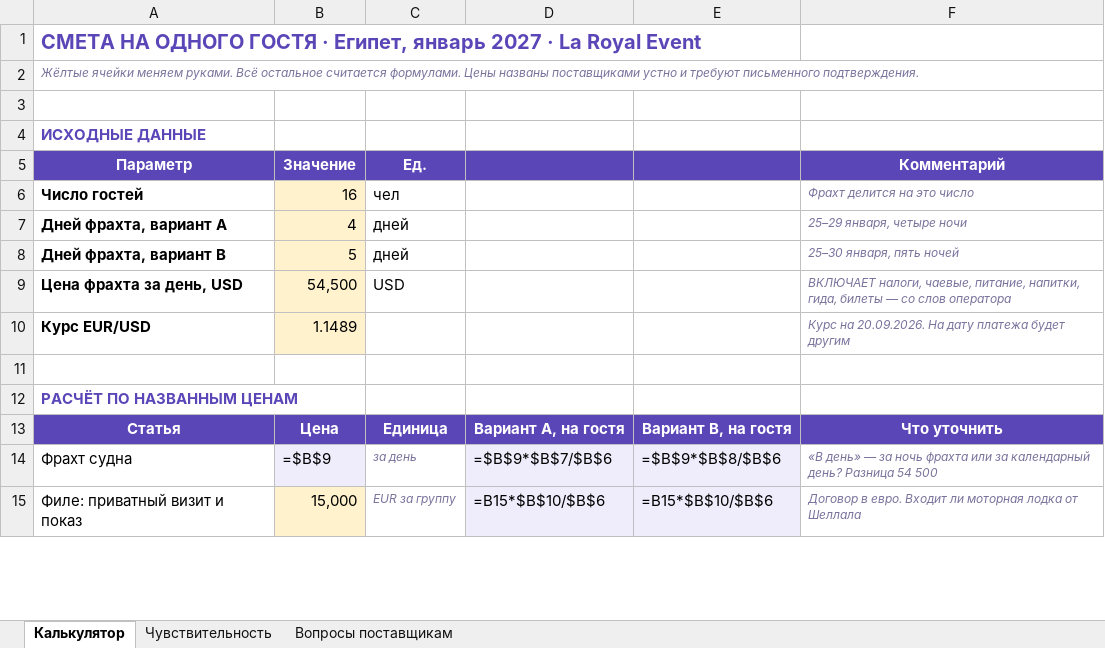
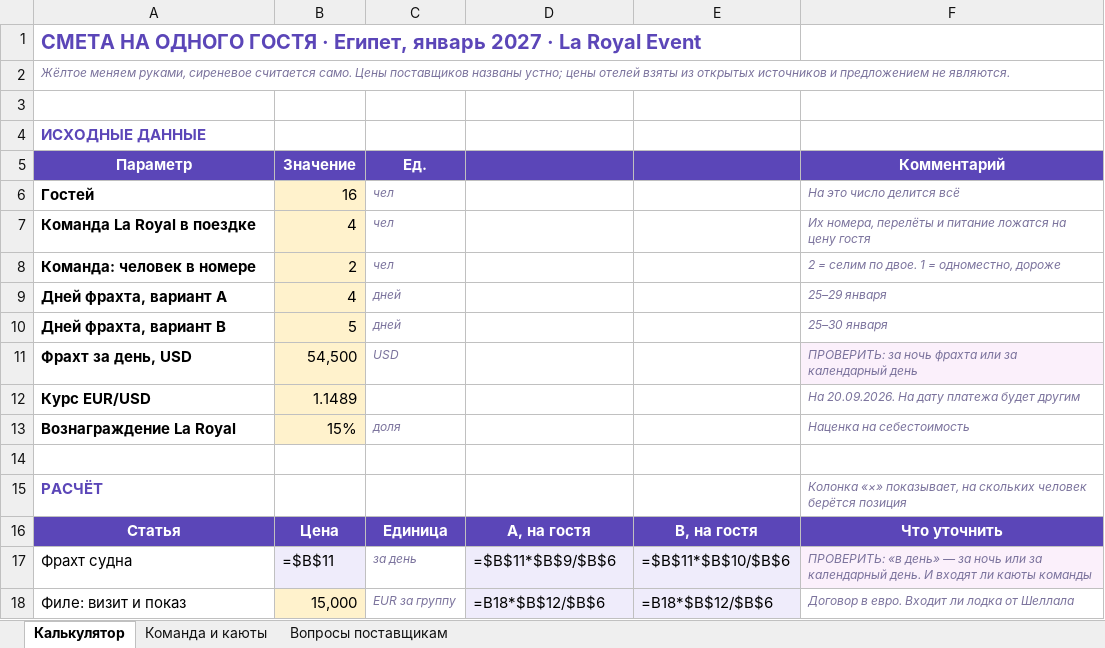
Before and after one commit to kseniausacheva/inna, an Excel workbook: egypt-jan-2027/Смета_Египет_2027.xlsx, sheet Калькулятор, drawn as a sheet; only a part is shown; values as stored, in another font and other column widths than the file's, no borders; formulas without a stored value are shown as written; removed rows and columns are numbered as before the commit, all else as after; the diff covers the shown part only; the diff names each change by its address in the sheet, - before the commit and + after, or states it on an @@ line.

```diff
--- a/egypt-jan-2027/Смета_Египет_2027.xlsx (sheet Калькулятор)
+++ b/egypt-jan-2027/Смета_Египет_2027.xlsx (sheet Калькулятор)
-sheet tab: Чувствительность
+sheet tab: Команда и каюты
-A2 (Параметр): Жёлтые ячейки меняем руками. Всё остальное считается формулами. Цены названы поставщиками устно и требуют письменного подтверждения.
+A2 (Параметр): Жёлтое меняем руками, сиреневое считается само. Цены поставщиков названы устно; цены отелей взяты из открытых источников и предложением не являются.
-A6 (Параметр): Число гостей
+A6 (Параметр): Гостей
@@ C6 italic: off → on, text colour: black → #7A729C, text size: smaller @@
-F6 (Комментарий): Фрахт делится на это число
+F6 (Комментарий): На это число делится всё
+row 7: Команда La Royal в поездке | 4 | чел |  |  | Их номера, перелёты и питание ложатся на цену гостя
+row 8: Команда: человек в номере | 2 | чел |  |  | 2 = селим по двое. 1 = одноместно, дороже
@@ C9:C11 italic: off → on, text colour: black → #7A729C, text size: smaller @@
-F9 (Комментарий): 25–29 января, четыре ночи
+F9 (Комментарий): 25–29 января
-F10 (Комментарий): 25–30 января, пять ночей
+F10 (Комментарий): 25–30 января
-A11 (Параметр): Цена фрахта за день, USD
+A11 (Параметр): Фрахт за день, USD
-F11 (Комментарий): ВКЛЮЧАЕТ налоги, чаевые, питание, напитки, гида, билеты — со слов оператора
+F11 (Комментарий): ПРОВЕРИТЬ: за ночь фрахта или за календарный день
-F11 fill: none
+F11 fill: #FBF0FB
-F12 (Комментарий): Курс на 20.09.2026. На…
+F12 (Комментарий): На 20.09.2026. На…
+row 13: Вознаграждение La Royal | 15% | доля |  |  | Наценка на себестоимость
-row 12: РАСЧЁТ ПО НАЗВАННЫМ ЦЕНАМ
+row 15: РАСЧЁТ |  |  |  |  | Колонка «×» показывает, на скольких человек берётся позиция
-D16: Вариант A, на гостя
+D16: A, на гостя
-E16: Вариант B, на гостя
+E16: B, на гостя
-B17 (Значение): =$B$9
+B17 (Значение): =$B$11
-D17: =$B$9*$B$7/$B$6
+D17: =$B$11*$B$9/$B$6
-E17: =$B$9*$B$8/$B$6
+E17: =$B$11*$B$10/$B$6
-F17 (Комментарий): «В день» — за ночь фрахта или за календарный день? Разница 54 500
+F17 (Комментарий): ПРОВЕРИТЬ: «в день» — за ночь или за календарный день. И входят ли каюты команды
-F17 fill: none
+F17 fill: #FBF0FB
-A18 (Параметр): Филе: приватный визит и показ
+A18 (Параметр): Филе: визит и показ
-D18: =B15*$B$10/$B$6
+D18: =B18*$B$12/$B$6
-E18: =B15*$B$10/$B$6
+E18: =B18*$B$12/$B$6
-F18 (Комментарий): …Входит ли моторная лодка от…
+F18 (Комментарий): …Входит ли лодка от…
```
Also changed, not shown: 13 added rows, 5 removed rows, 22 edited cells and cell formats elsewhere in this sheet, sheet Команда и каюты, sheet Вопросы поставщикам, 6 other files.
